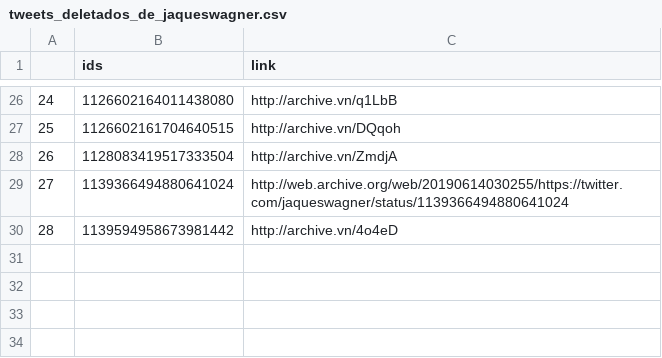
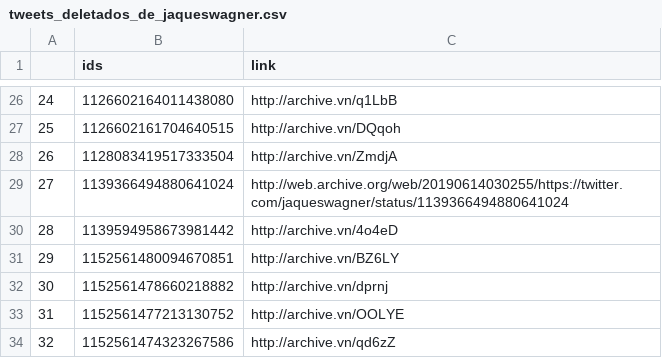
Before and after one commit to projeto7c0/7c0-core, a CSV file: csv/tweets_deletados_de_jaqueswagner.csv, drawn as a sheet; only a part is shown, gaps mark what is left out.

```diff
--- a/csv/tweets_deletados_de_jaqueswagner.csv
+++ b/csv/tweets_deletados_de_jaqueswagner.csv
@@ -30 +30,5 @@
 28,1139594958673981442,http://archive.vn/4o4eD
+29,1152561480094670851,http://archive.vn/BZ6LY
+30,1152561478660218882,http://archive.vn/dprnj
+31,1152561477213130752,http://archive.vn/OOLYE
+32,1152561474323267586,http://archive.vn/qd6zZ
```
Also changed, not shown: csv/tweets_deletados_de_carlosaviana.csv, csv/tweets_deletados_de_gustavofruet.csv, 27 other files.
